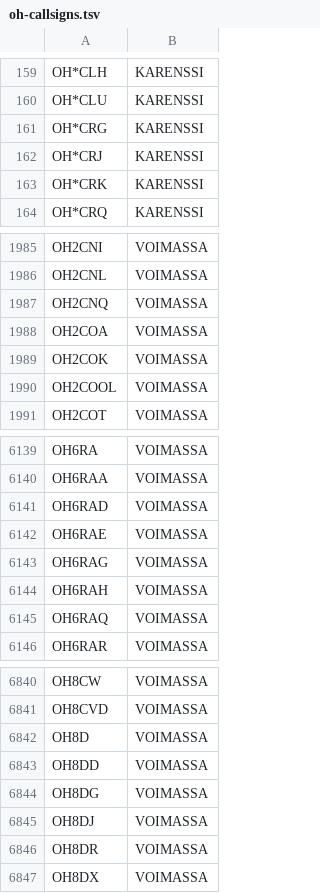
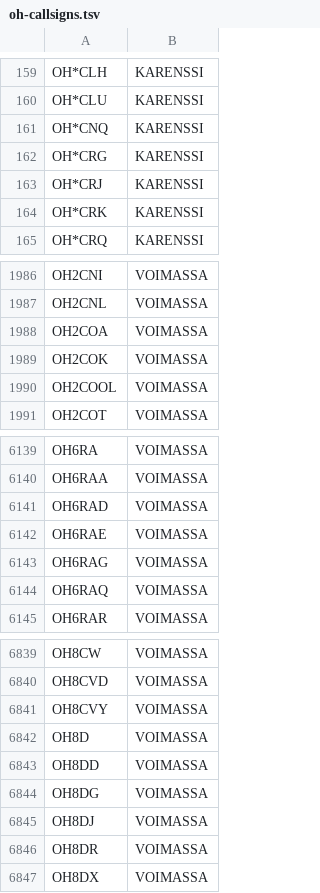
Before and after one commit to OH6AD/koolit, a TSV file: oh-callsigns.tsv, drawn as a sheet; only a part is shown, gaps mark what is left out; removed rows and columns are numbered as before the commit, all else as after; the diff names each change by its address in the sheet, - before the commit and + after, or states it on an @@ line.

Commit message:
Update call signs

```diff
--- a/oh-callsigns.tsv
+++ b/oh-callsigns.tsv
+row 161: OH*CNQ | KARENSSI
-row 1987: OH2CNQ | VOIMASSA
-row 6144: OH6RAH | VOIMASSA
+row 6841: OH8CVY | VOIMASSA
```
